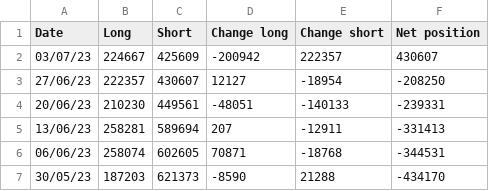
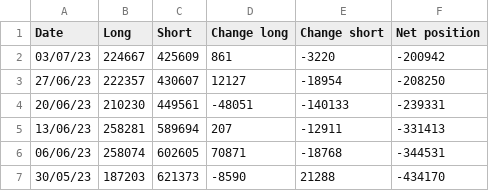
Before and after one commit to Wohou/Rapport_COT, a CSV file: csv/S&P 500.csv, drawn as a sheet; only a part is shown.

```diff
--- a/csv/S&P 500.csv
+++ b/csv/S&P 500.csv
@@ -1,3 +1,3 @@
 Date,Long,Short,Change long,Change short,Net position
-03/07/23,224667,425609,-200942,222357,430607,
+03/07/23,224667,425609,861,-3220,-200942,
 27/06/23,222357,430607,12127,-18954,-208250,
```
Also changed, not shown: csv/AUD.csv, csv/BRL.csv, 6 other files.
